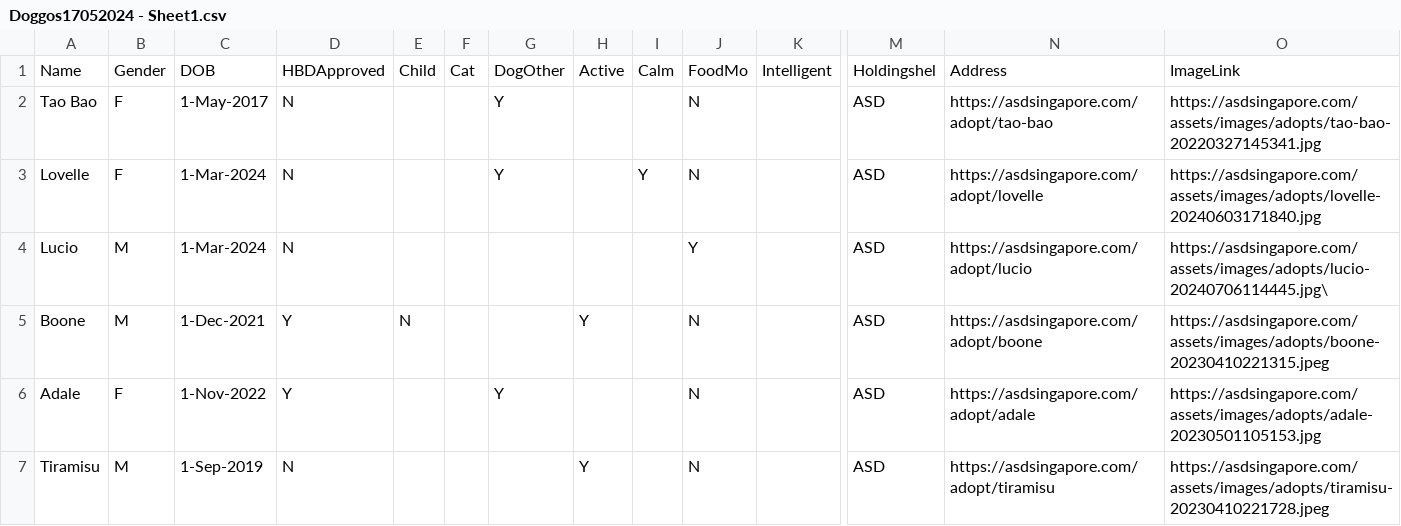
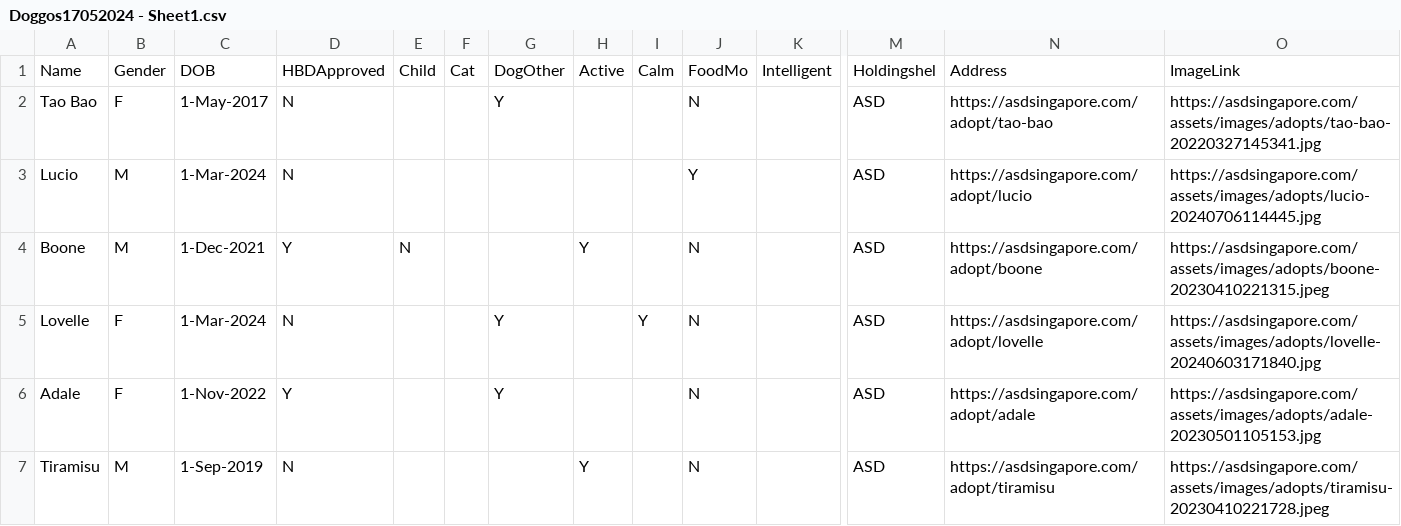
Before and after one commit to Charmainetannlb/Pawright, a CSV file: Data/Doggos17052024 - Sheet1.csv, drawn as a sheet; only a part is shown, gaps mark what is left out; removed rows and columns are numbered as before the commit, all else as after; rows hold the shown columns only; the diff names each change by its address in the sheet, - before the commit and + after, or states it on an @@ line.

Commit message:
Correction211Jul

```diff
--- a/Data/Doggos17052024 - Sheet1.csv
+++ b/Data/Doggos17052024 - Sheet1.csv
+row 3: Lucio | M | 1-Mar-2024 | N |  |  |  |  |  | Y |  | ASD | https://asdsingapore.com/adopt/lucio | https://asdsingapore.com/assets/images/adopts/lucio-20240706114445.jpg
@@ row 5 moved to row 4: Boone @@
-row 4: Lucio | M | 1-Mar-2024 | N |  |  |  |  |  | Y |  | ASD | https://asdsingapore.com/adopt/lucio | https://asdsingapore.com/assets/images/adopts/lucio-20240706114445.jpg\
```
